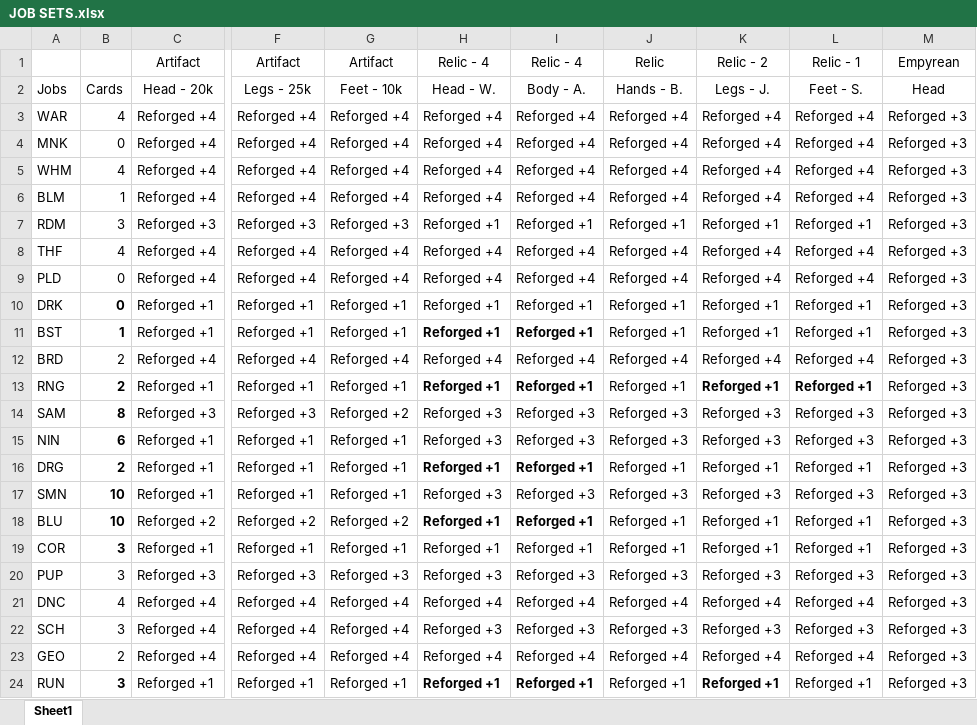
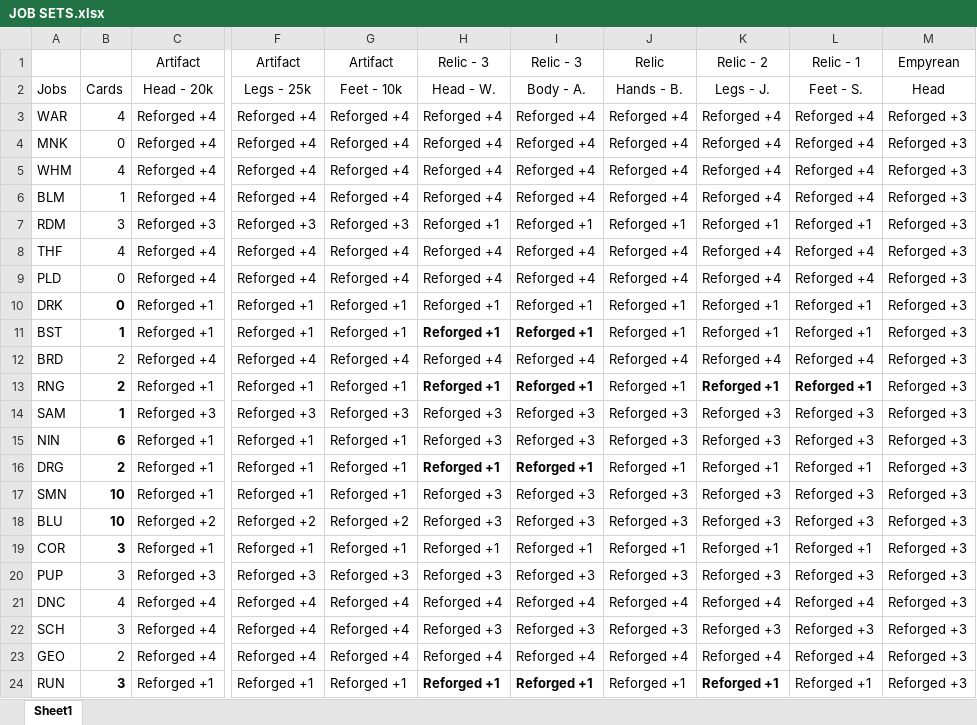
Before and after one commit to linktri3363/GearSwap, an Excel workbook: data/Linktri/JOB SETS.xlsx, sheet Sheet1, drawn as a sheet; only a part is shown, gaps mark what is left out; values as stored, in another font and other column widths than the file's, no borders; conditional formats not drawn; the diff names each change by its address in the sheet, - before the commit and + after, or states it on an @@ line.

Commit message:
Update JOB SETS.xlsx

```diff
--- a/data/Linktri/JOB SETS.xlsx (sheet Sheet1)
+++ b/data/Linktri/JOB SETS.xlsx (sheet Sheet1)
-H1: Relic - 4
+H1: Relic - 3
-I1: Relic - 4
+I1: Relic - 3
-B14: 8
+B14: 1
-G14: Reforged +2
+G14: Reforged +3
-H18: Reforged +1
+H18: Reforged +3
-H18:I18 bold: on
+H18:I18 bold: off
-I18: Reforged +1
+I18: Reforged +3
-J18: Reforged +1
+J18: Reforged +3
-K18: Reforged +1
+K18: Reforged +3
-L18: Reforged +1
+L18: Reforged +3
```
